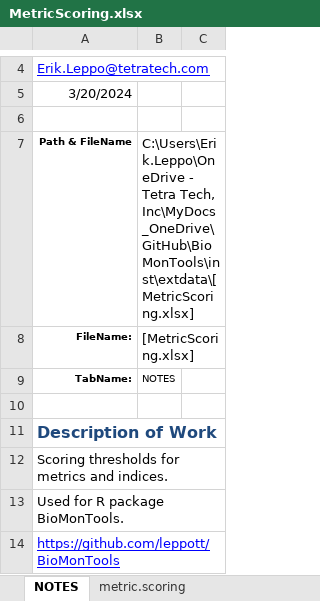
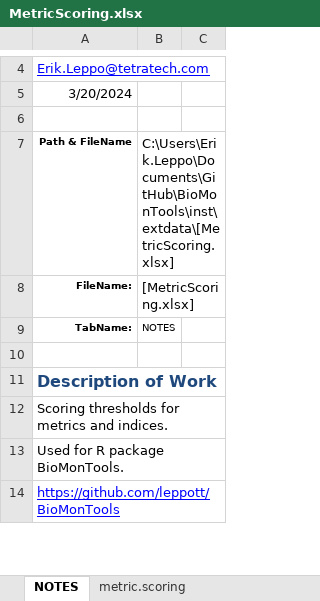
Before and after one commit to leppott/BioMonTools, an Excel workbook: inst/extdata/MetricScoring.xlsx, sheet NOTES, drawn as a sheet; only a part is shown, gaps mark what is left out; values as stored, in another font and other column widths than the file's, no borders; table styles not drawn; the diff names each change by its address in the sheet, - before the commit and + after, or states it on an @@ line.

```diff
--- a/inst/extdata/MetricScoring.xlsx (sheet NOTES)
+++ b/inst/extdata/MetricScoring.xlsx (sheet NOTES)
-B7: C:\Users\Erik.Leppo\OneDrive - Tetra Tech, Inc\MyDocs_OneDrive\GitHub\BioMonTools\inst\extdata\[MetricScoring.xlsx]
+B7: C:\Users\Erik.Leppo\Documents\GitHub\BioMonTools\inst\extdata\[MetricScoring.xlsx]
```
Also changed, not shown: sheet metric.scoring, 6 other files.
